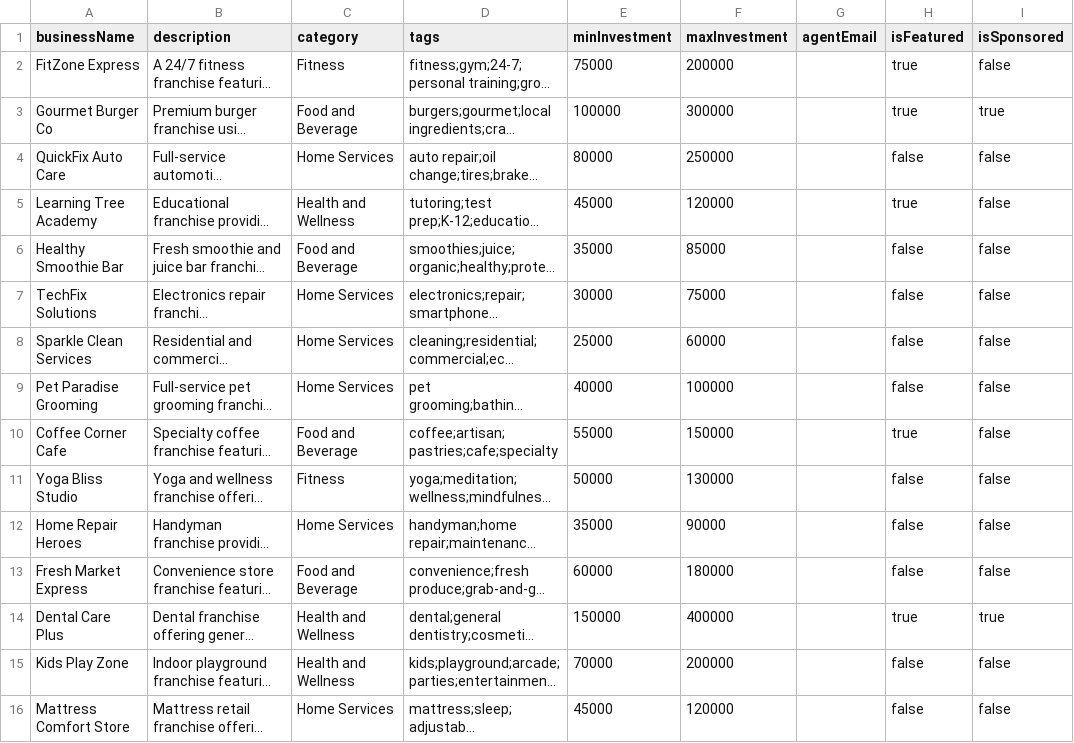
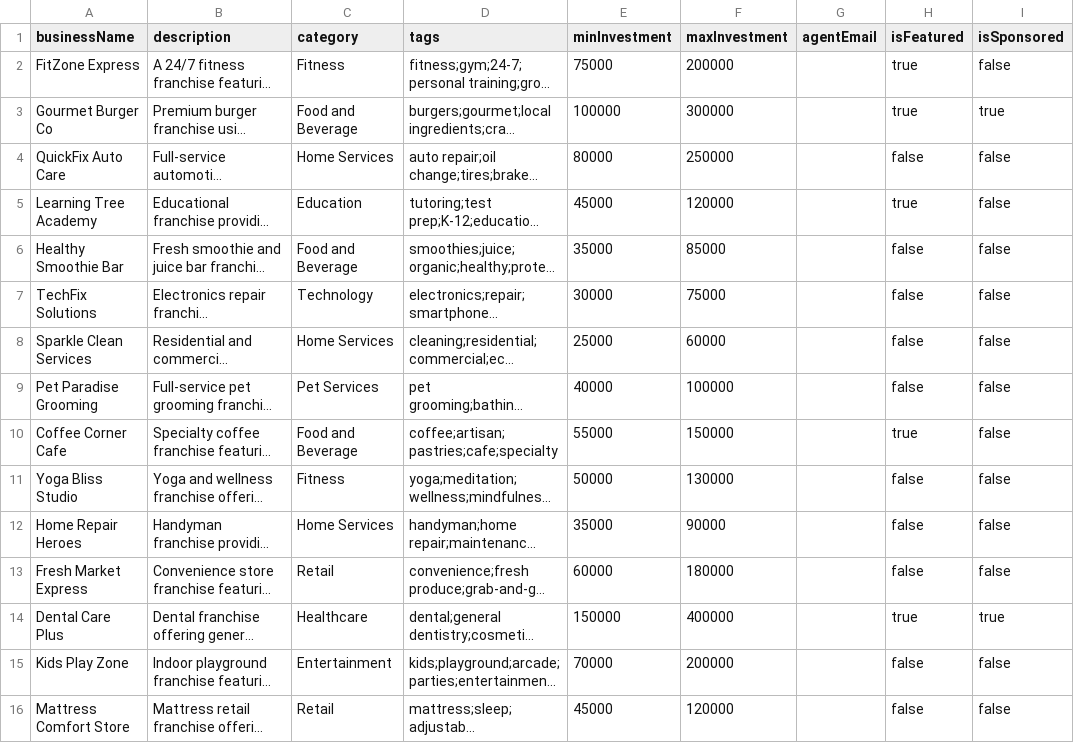
Before and after one commit to NTV360-Web-Development-Service/future-franchise-owners, a CSV file: public/sample/franchise-import-sample.csv, drawn as a sheet; only a part is shown; long unchanged cells end in …; the diff names each change by its address in the sheet, - before the commit and + after, or states it on an @@ line.

Commit message:
feat(franchises): Add CSV import system with data transformation and resource grid
- Add comprehensive CSV import documentation (CLIENT_CSV_ANALYSIS.md, CSV_IMPORT_MAPPING.md, DATABASE_STRUCTURE.md)
- Implement ResourcesGridBlock component for displaying franchise resources
- Add resource-popup UI component for franchise information display
- Create new API endpoints for franchise info requests (request-info, request-single-info)
- Update Franchises collection with enhanced import capabilities and field mappings
- Add sample franchise CSV file (ffo.csv) for testing and reference
- Update franchise-import-sample.csv with correct field structure
- Enhance Pages collection to support resource grid blocks
- Update GlobalNavbarFooter component for improved layout
- Remove deprecated AddToCartBlock component
- Update CallToActionBlock and FooterBlock components
- Refactor SiteSettings globals for franchise management
- Update block index exports to include new ResourcesGridBlock
- Update frontend pages to support franchise resource display
- Enables bulk import of franchise data with automatic field transformation and validation

```diff
--- a/public/sample/franchise-import-sample.csv
+++ b/public/sample/franchise-import-sample.csv
-C5 (category): Health and Wellness
+C5 (category): Education
-C7 (category): Home Services
+C7 (category): Technology
-C9 (category): Home Services
+C9 (category): Pet Services
-C13 (category): Food and Beverage
+C13 (category): Retail
-C14 (category): Health and Wellness
+C14 (category): Healthcare
-C15 (category): Health and Wellness
+C15 (category): Entertainment
-C16 (category): Home Services
+C16 (category): Retail
```
Also changed, not shown: 19 other files.
